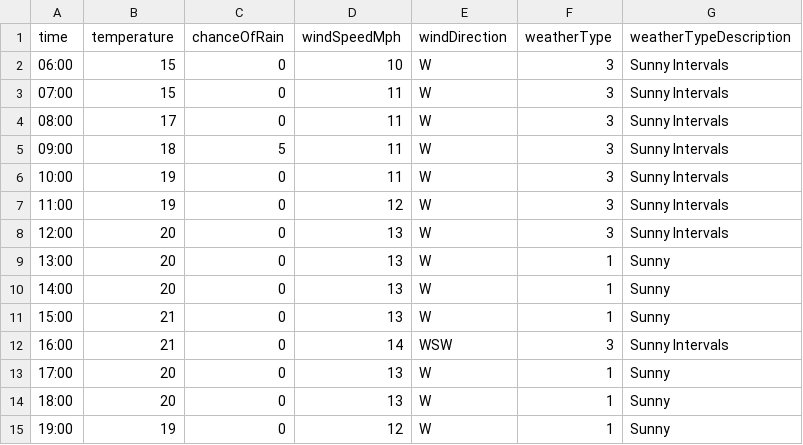
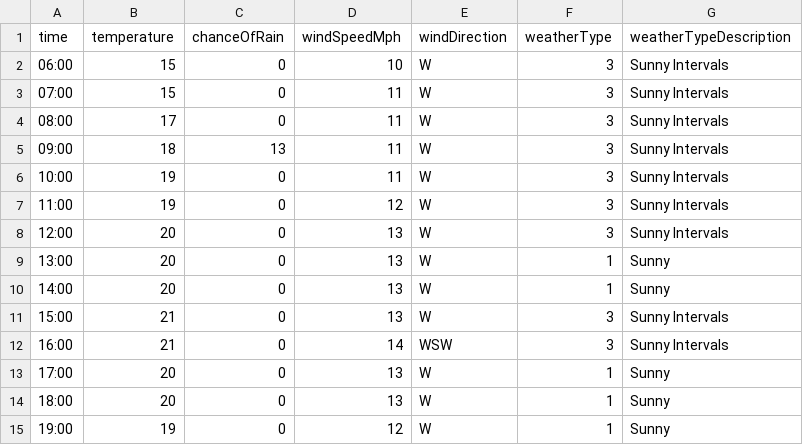
Before and after one commit to djcarter85/studland, a CSV file: _data/weather/2023-07-19.csv, drawn as a sheet; only a part is shown.

Commit message:
e230d9ee-6f74-4b40-a3b0-345739086ddc

```diff
--- a/_data/weather/2023-07-19.csv
+++ b/_data/weather/2023-07-19.csv
@@ -4,3 +4,3 @@ time,temperature,chanceOfRain,windSpeedMph,windDirection,weatherType,weatherType
 08:00,17,0,11,W,3,Sunny Intervals
-09:00,18,5,11,W,3,Sunny Intervals
+09:00,18,13,11,W,3,Sunny Intervals
 10:00,19,0,11,W,3,Sunny Intervals
@@ -10,3 +10,3 @@ time,temperature,chanceOfRain,windSpeedMph,windDirection,weatherType,weatherType
 14:00,20,0,13,W,1,Sunny
-15:00,21,0,13,W,1,Sunny
+15:00,21,0,13,W,3,Sunny Intervals
 16:00,21,0,14,WSW,3,Sunny Intervals
```
